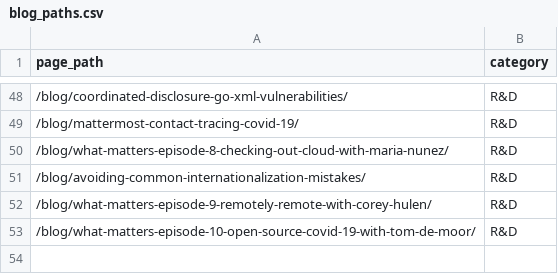
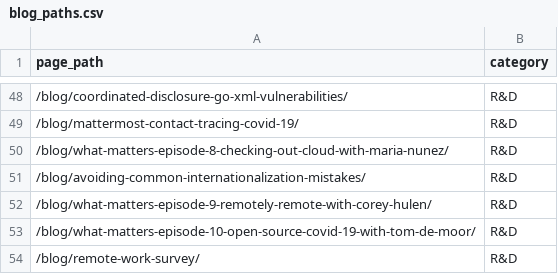
Before and after one commit to mattermost/mattermost-data-warehouse, a CSV file: transform/snowflake-dbt/data/blog_paths.csv, drawn as a sheet; only a part is shown, gaps mark what is left out.

Commit message:
Update blog_paths.csv

```diff
--- a/transform/snowflake-dbt/data/blog_paths.csv
+++ b/transform/snowflake-dbt/data/blog_paths.csv
@@ -53 +53,2 @@ page_path,category
 /blog/what-matters-episode-10-open-source-covid-19-with-tom-de-moor/,R&D
+/blog/remote-work-survey/,R&D
```
